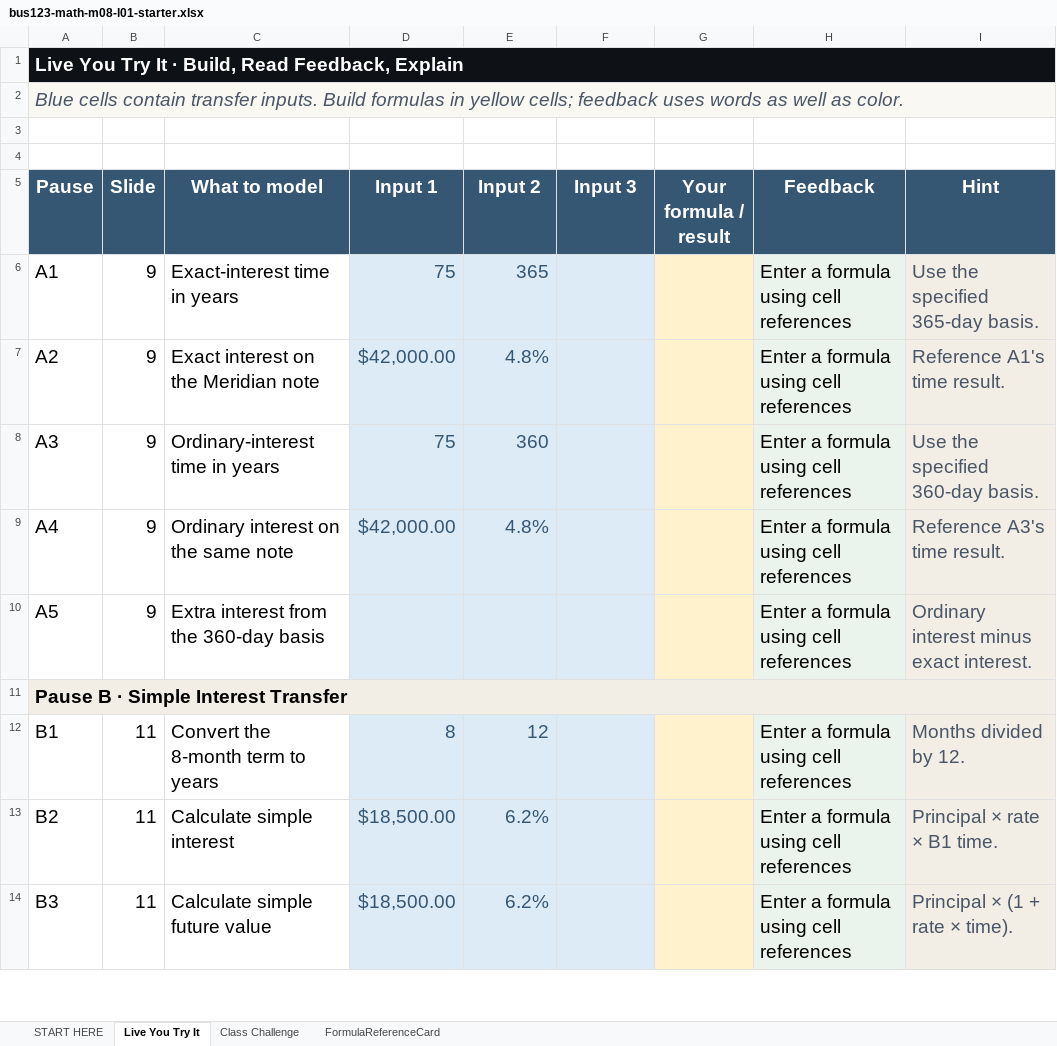
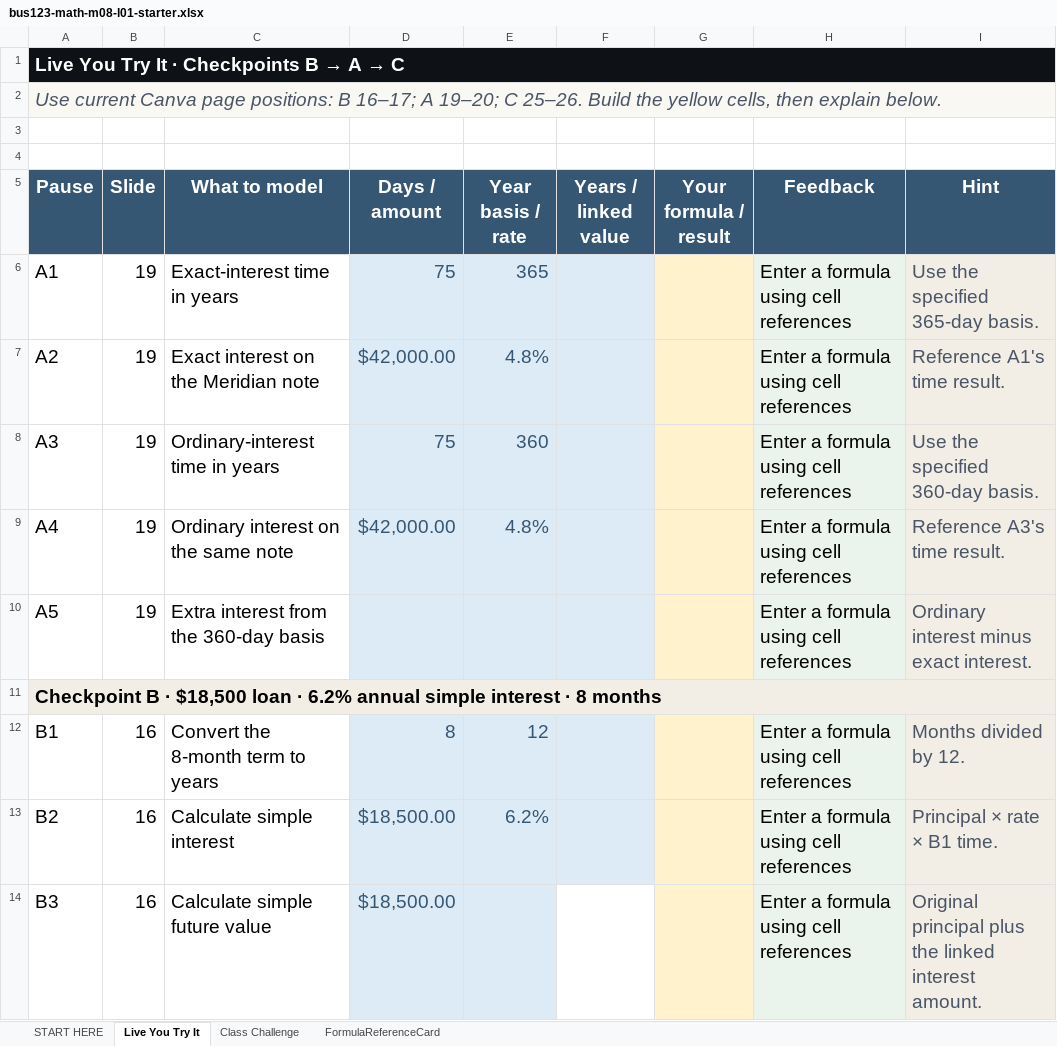
Before and after one commit to bevitts-design/BUS123-Solving-Business-Problems-with-Technology, an Excel workbook: MATH/M08/bus123-math-m08-l01-starter.xlsx, sheet Live You Try It, drawn as a sheet; only a part is shown; values as stored, in another font and other column widths than the file's, no borders; conditional formats not drawn; the diff covers the shown part only; the diff names each change by its address in the sheet, - before the commit and + after, or states it on an @@ line.

```diff
--- a/MATH/M08/bus123-math-m08-l01-starter.xlsx (sheet Live You Try It)
+++ b/MATH/M08/bus123-math-m08-l01-starter.xlsx (sheet Live You Try It)
@@ A1 (Pause): Live You Try It · Build, Read Feedback, Explain → Live You Try It · Checkpoints B → A → C @@
-A2 (Pause): Blue cells contain transfer inputs. Build formulas in yellow cells; feedback uses words as well as color.
+A2 (Pause): Use current Canva page positions: B 16–17; A 19–20; C 25–26. Build the yellow cells, then explain below.
-D5: Input 1
+D5: Days / amount
-E5: Input 2
+E5: Year basis / rate
-F5: Input 3
+F5: Years / linked value
-B6:B10 (Slide): 9
+B6:B10 (Slide): 19
-A11 (Pause): Pause B · Simple Interest Transfer
+A11 (Pause): Checkpoint B · $18,500 loan · 6.2% annual simple interest · 8 months
-B12:B14 (Slide): 11
+B12:B14 (Slide): 16
-E14 (Year basis / rate): 6.2%
+E14 (Year basis / rate): (empty)
-F14 fill: #DDEBF7
+F14 fill: none
-I14 (Hint): Principal × (1 + rate × time).
+I14 (Hint): Original principal plus the linked interest amount.
```
Also changed, not shown: 15 added rows, 15 edited cells and cell formats elsewhere in this sheet, sheet START HERE, formulas that keep their value, MATH/M08/bus123-math-m08-l01-follow-along.xlsx, outputs/m08-follow-along/bus123-math-m08-l01-follow-along.xlsx, 20 other files.
